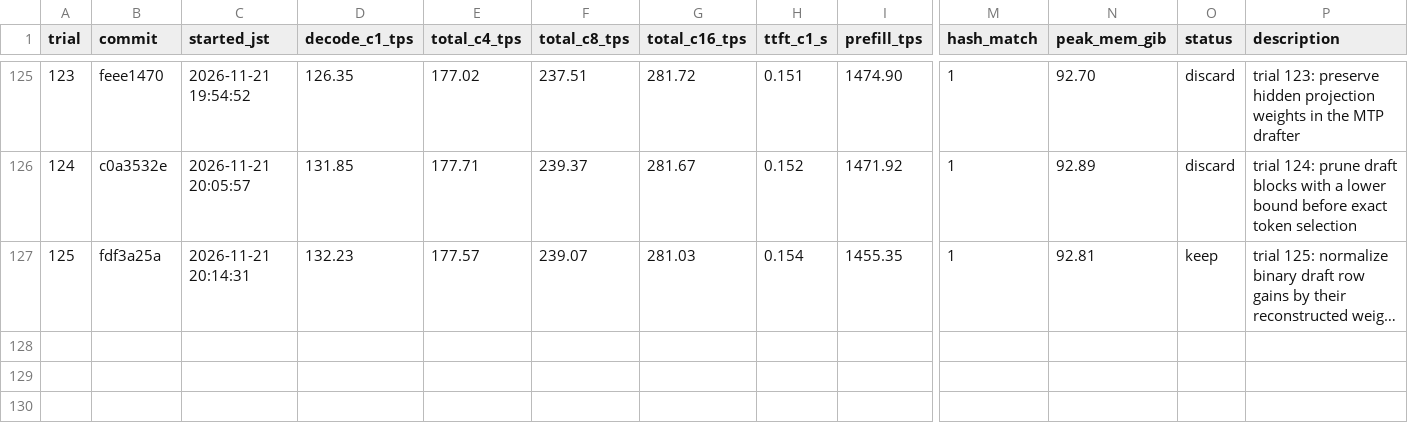
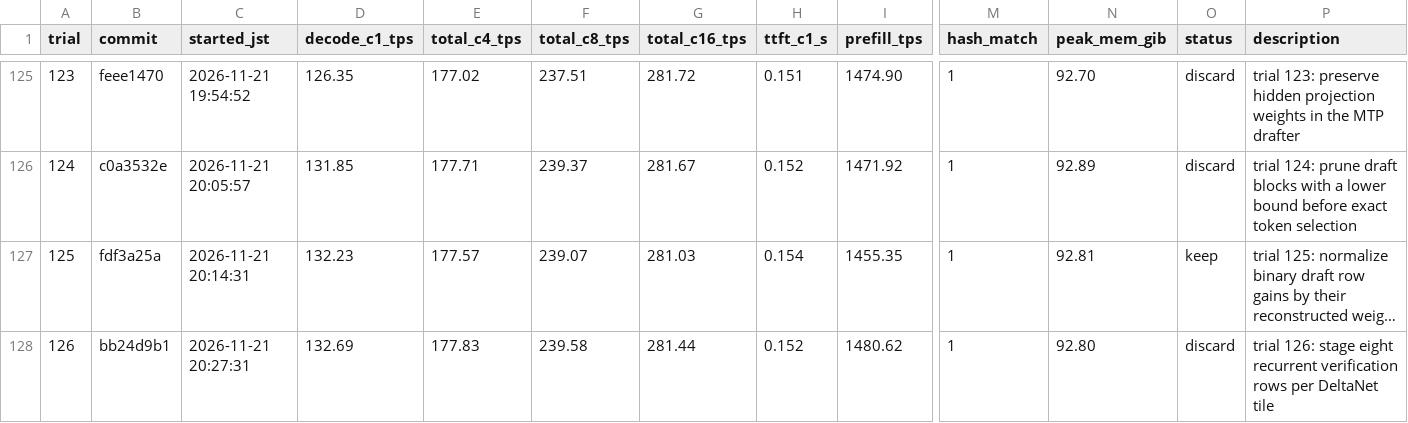
Before and after one commit to 42si/qwen38-flash-next-autoresearch, a TSV file: spark/results.tsv, drawn as a sheet; only a part is shown, gaps mark what is left out; long unchanged cells end in …; rows hold the shown columns only; the diff names each change by its address in the sheet, - before the commit and + after, or states it on an @@ line.

Commit message:
spark trial 126: discard

```diff
--- a/spark/results.tsv
+++ b/spark/results.tsv
+row 128: 126 | bb24d9b1 | 2026-11-21 20:27:31 | 132.69 | 177.83 | 239.58 | 281.44 | 0.152 | 1480.62 | 1 | 92.80 | discard | trial 126: stage eight recurrent verification rows per DeltaNet tile
```
Also changed, not shown: 2 other files.
